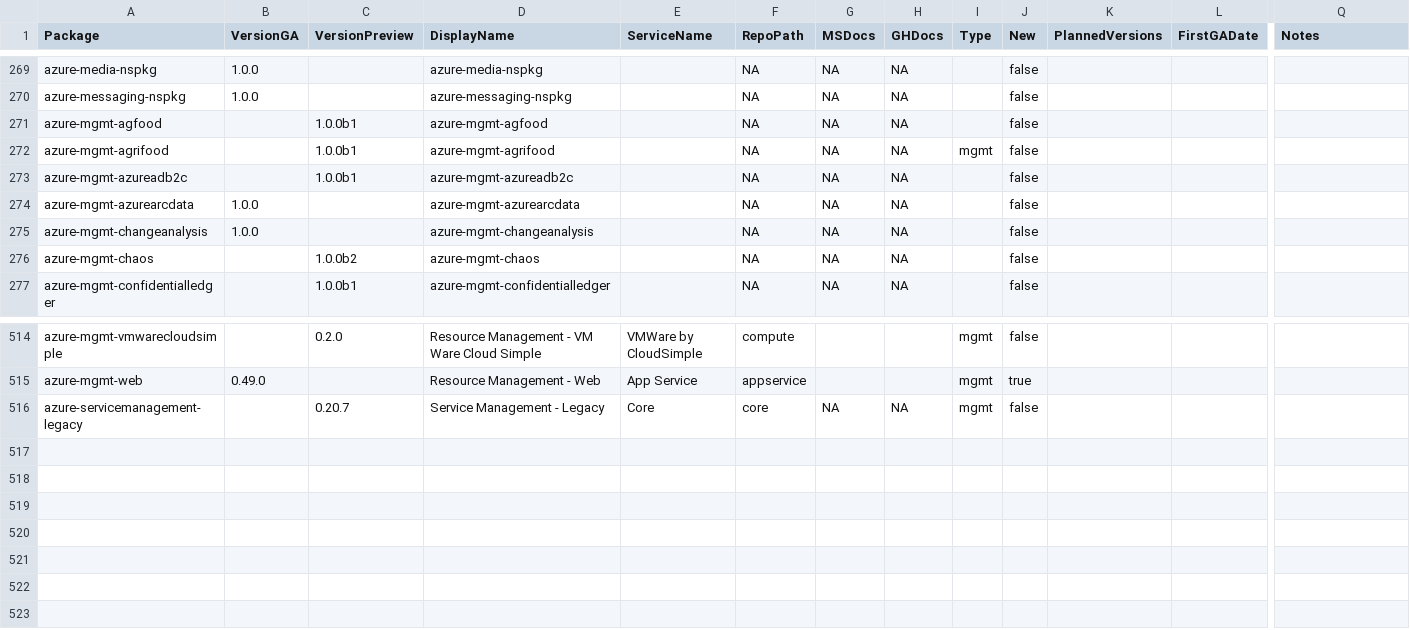
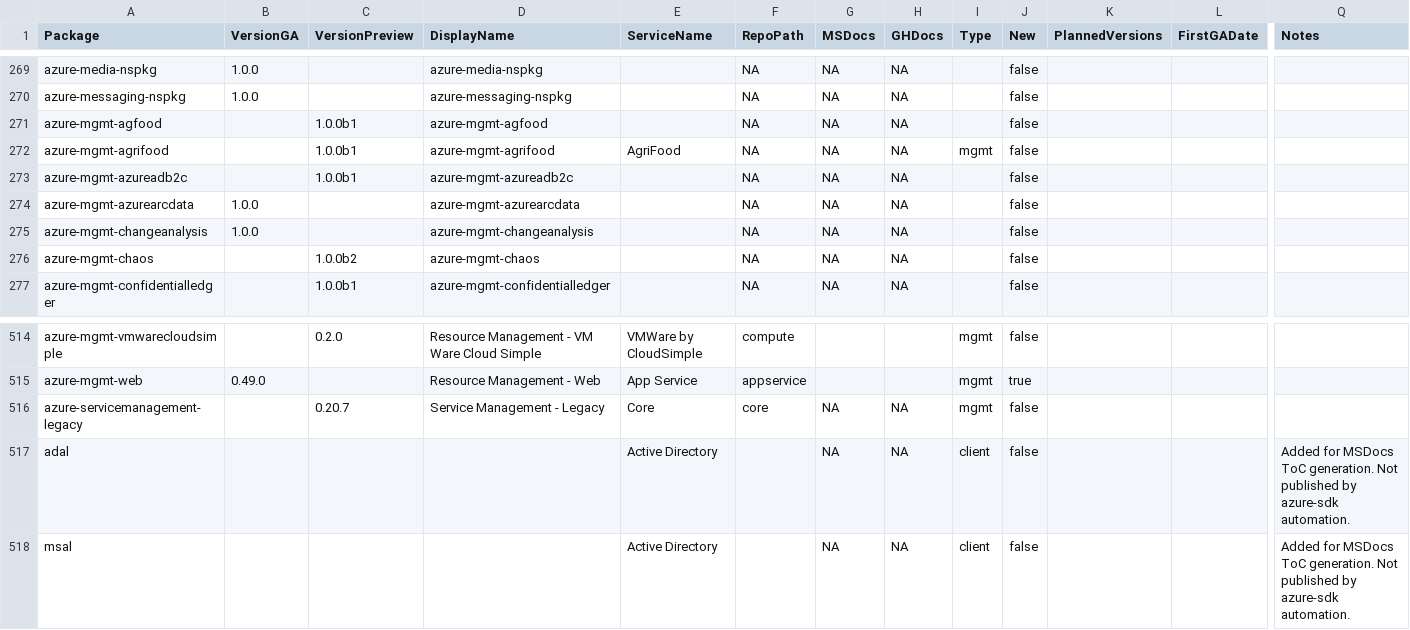
Before and after one commit to xaxdev/azure-sdk, a CSV file: _data/releases/latest/python-packages.csv, drawn as a sheet; only a part is shown, gaps mark what is left out; rows hold the shown columns only; the diff names each change by its address in the sheet, - before the commit and + after, or states it on an @@ line.

Commit message:
Add some untracked packages, set service name for azure-mgmt-agrifood

```diff
--- a/_data/releases/latest/python-packages.csv
+++ b/_data/releases/latest/python-packages.csv
-E272 (ServiceName): (empty)
+E272 (ServiceName): AgriFood
+row 517: adal |  |  |  | Active Directory |  | NA | NA | client | false |  |  | Added for MSDocs ToC generation. Not published by azure-sdk automation.
+row 518: msal |  |  |  | Active Directory |  | NA | NA | client | false |  |  | Added for MSDocs ToC generation. Not published by azure-sdk automation.
```
